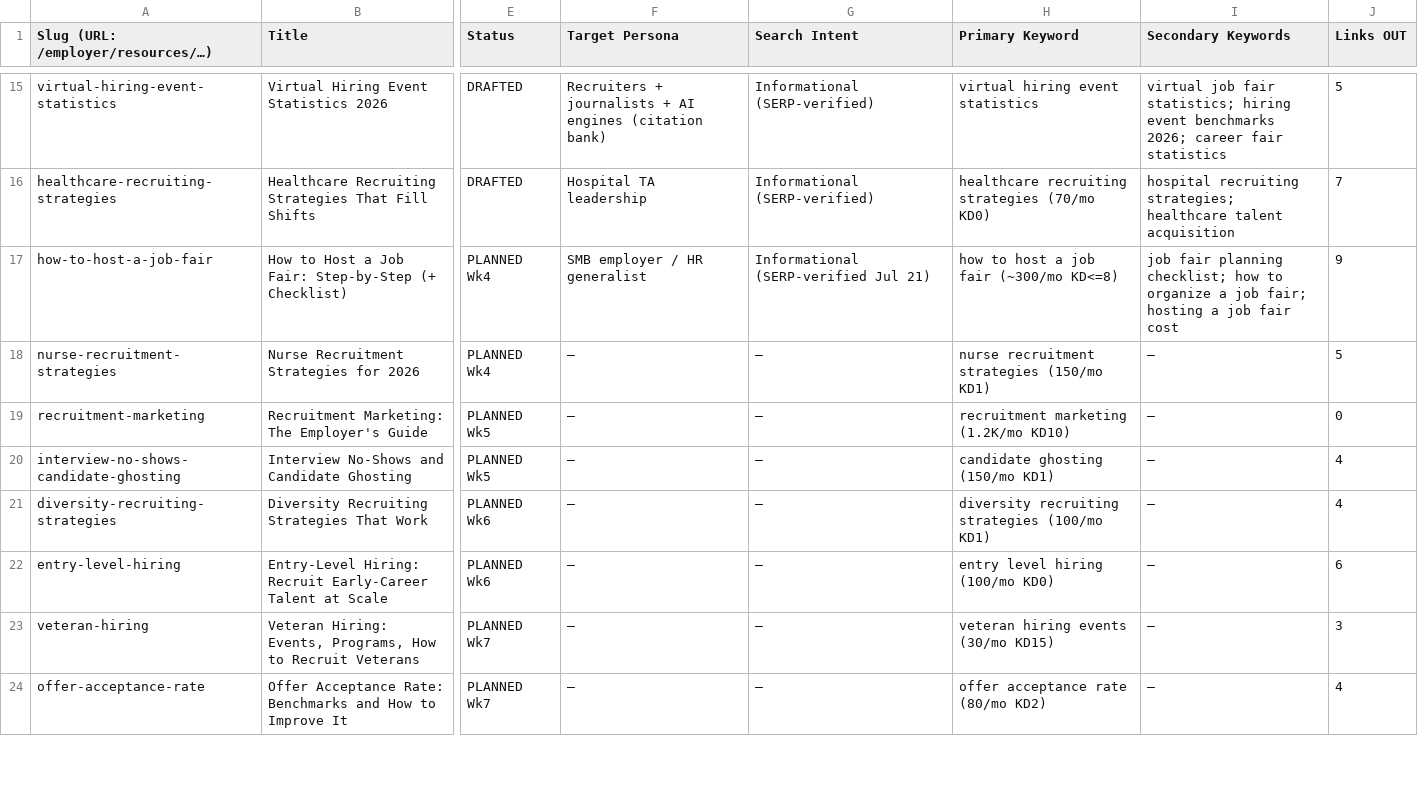
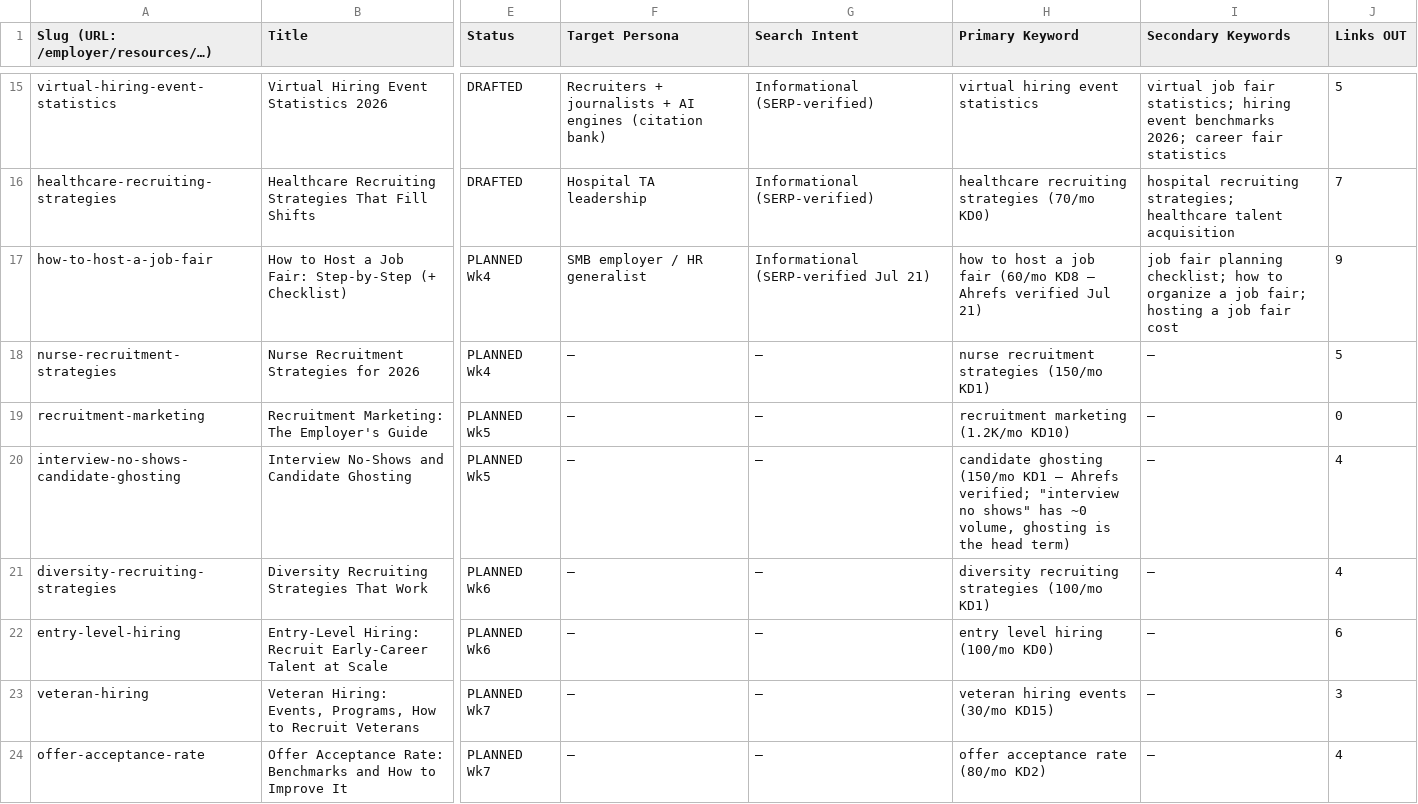
Before and after one commit to scottjobagent/jobfairx-blog-hub, a CSV file: content-inventory.csv, drawn as a sheet; only a part is shown, gaps mark what is left out; the diff covers the shown part only; the diff names each change by its address in the sheet, - before the commit and + after, or states it on an @@ line.

Commit message:
Ahrefs-verified keyword data in map (4 corrections)

```diff
--- a/content-inventory.csv
+++ b/content-inventory.csv
-H17 (Primary Keyword): …job fair (~300/mo KD<=8)
+H17 (Primary Keyword): …job fair (60/mo KD8 — Ahrefs verified Jul 21)
-H20 (Primary Keyword): …ghosting (150/mo KD1)
+H20 (Primary Keyword): …ghosting (150/mo KD1 — Ahrefs verified; "interview no shows" has ~0 volume, ghosting is the head term)
```
Also changed, not shown: 3 edited cells elsewhere in this file.
